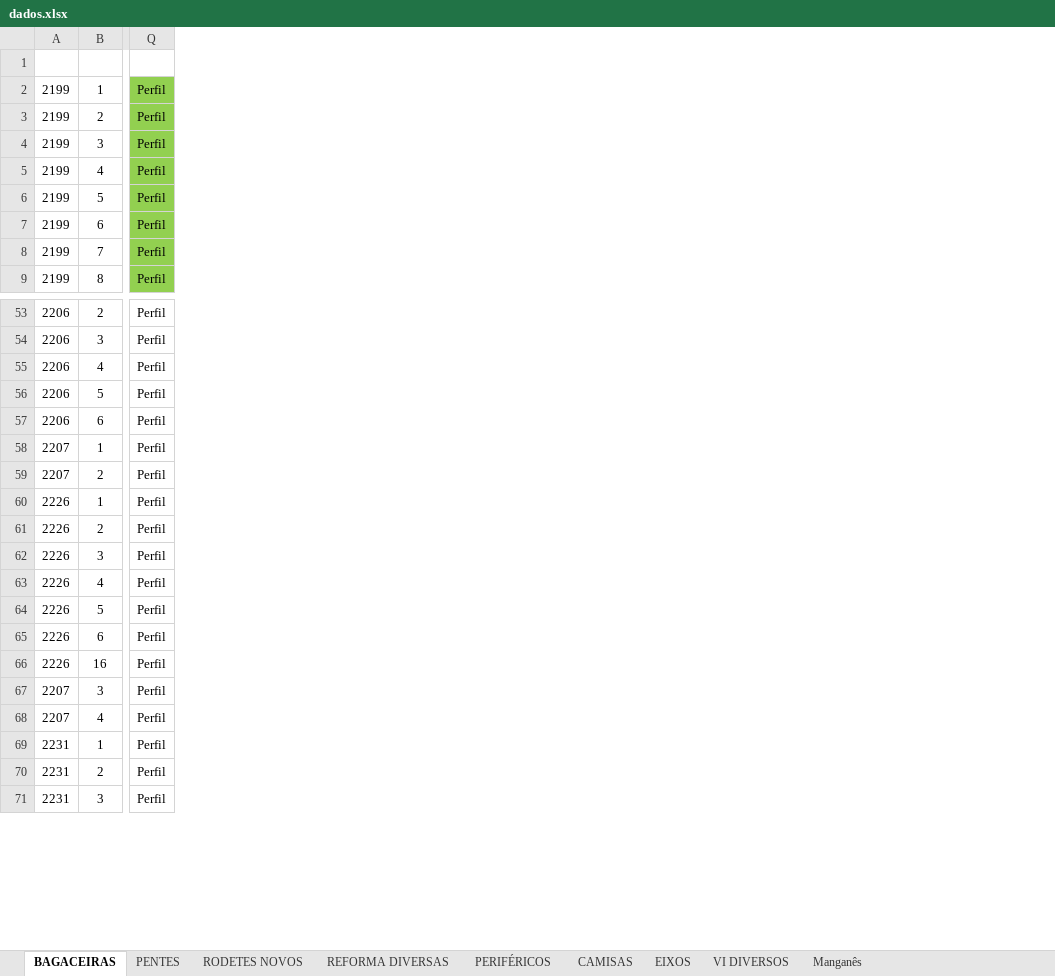
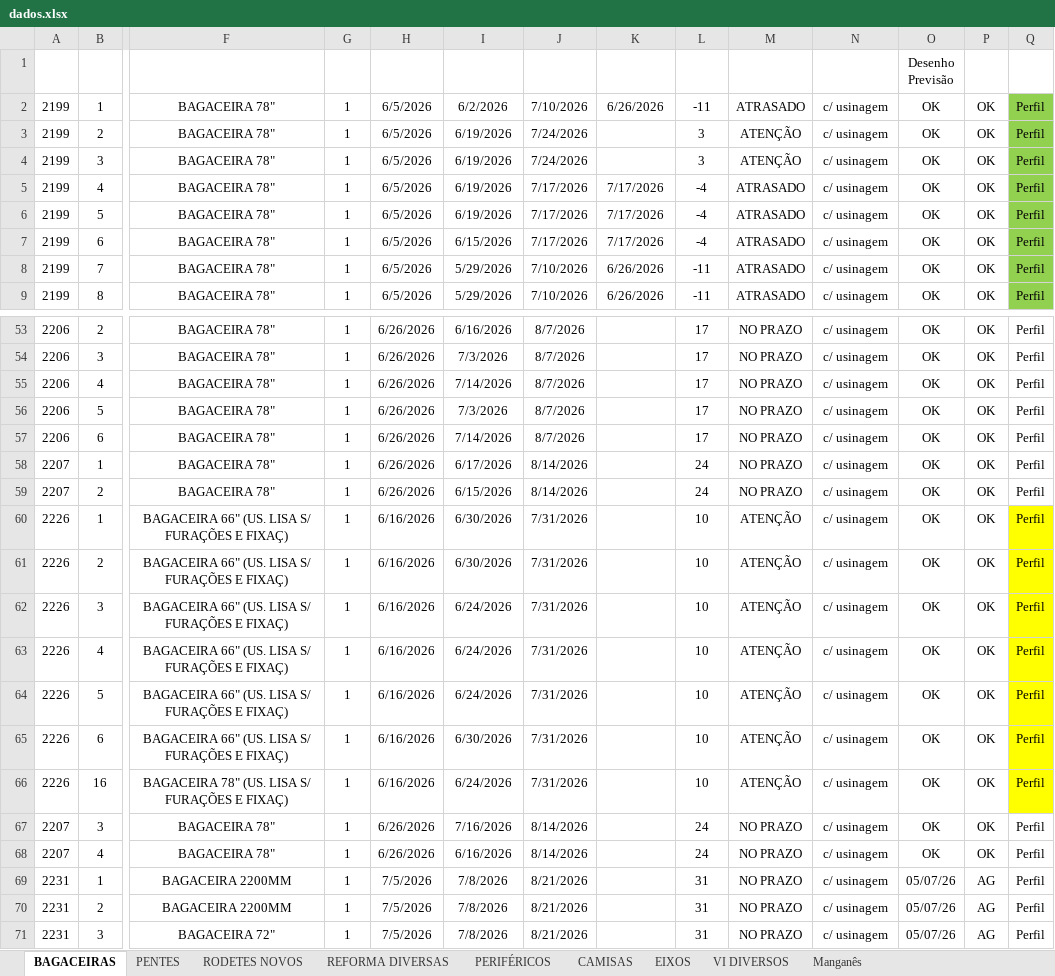
Before and after one commit to marcelodilena/carteira_prod, an Excel workbook: dados.xlsx, sheet BAGACEIRAS, drawn as a sheet; only a part is shown, gaps mark what is left out; values as stored, in another font and other column widths than the file's, no borders; table styles not drawn; the diff names each change by its address in the sheet, - before the commit and + after, or states it on an @@ line.

```diff
--- a/dados.xlsx (sheet BAGACEIRAS)
+++ b/dados.xlsx (sheet BAGACEIRAS)
@@ column F (Descrição) unhidden, rows 2-9: all BAGACEIRA 78"; rows 53-71: BAGACEIRA 78" | BAGACEIRA 78" | BAGACEIRA 78" | BAGACEIRA 78" | BAGACEIRA 78" | BAGACEIRA 78" | BAGACEIRA 78" | BAGACEIRA 66" (US. LISA S/ FURAÇÕES E FIXAÇ) | BAGACEIRA 66" (US. LISA S/ FURAÇÕES E FIXAÇ) | BAGACEIRA 66" (US. LISA S/ FURAÇÕES E FIXAÇ) | BAGACEIRA 66" (US. LISA S/ FURAÇÕES E FIXAÇ) | BAGACEIRA 66" (US. LISA S/ FURAÇÕES E FIXAÇ) | BAGACEIRA 66" (US. LISA S/ FURAÇÕES E FIXAÇ) | BAGACEIRA 78" (US. LISA S/ FURAÇÕES E FIXAÇ) | BAGACEIRA 78" | BAGACEIRA 78" | BAGACEIRA 2200MM | BAGACEIRA 2200MM | BAGACEIRA 72" @@
@@ column G (Qtde.) unhidden, rows 2-9: all 1; rows 53-71: all 1 @@
@@ column H (Prazo Fundido) unhidden, rows 2-9: all 6/5/2026; rows 53-71: 6/26/2026 | 6/26/2026 | 6/26/2026 | 6/26/2026 | 6/26/2026 | 6/26/2026 | 6/26/2026 | 6/16/2026 | 6/16/2026 | 6/16/2026 | 6/16/2026 | 6/16/2026 | 6/16/2026 | 6/16/2026 | 6/26/2026 | 6/26/2026 | 7/5/2026 | 7/5/2026 | 7/5/2026 @@
@@ column I (Pz Fundido Real) unhidden, rows 2-9: 6/2/2026 | 6/19/2026 | 6/19/2026 | 6/19/2026 | 6/19/2026 | 6/15/2026 | 5/29/2026 | 5/29/2026; rows 53-71: 6/16/2026 | 7/3/2026 | 7/14/2026 | 7/3/2026 | 7/14/2026 | 6/17/2026 | 6/15/2026 | 6/30/2026 | 6/30/2026 | 6/24/2026 | 6/24/2026 | 6/24/2026 | 6/30/2026 | 6/24/2026 | 7/16/2026 | 6/16/2026 | 7/8/2026 | 7/8/2026 | 7/8/2026 @@
@@ column J (Prazo Entrega) unhidden, rows 2-9: 7/10/2026 | 7/24/2026 | 7/24/2026 | 7/17/2026 | 7/17/2026 | 7/17/2026 | 7/10/2026 | 7/10/2026; rows 53-71: 8/7/2026 | 8/7/2026 | 8/7/2026 | 8/7/2026 | 8/7/2026 | 8/14/2026 | 8/14/2026 | 7/31/2026 | 7/31/2026 | 7/31/2026 | 7/31/2026 | 7/31/2026 | 7/31/2026 | 7/31/2026 | 8/14/2026 | 8/14/2026 | 8/21/2026 | 8/21/2026 | 8/21/2026 @@
@@ column K (Pz Entrega Real) unhidden, rows 2-9: 6/26/2026 |  |  | 7/17/2026 | 7/17/2026 | 7/17/2026 | 6/26/2026 | 6/26/2026 @@
@@ column L (Dias Falta2) unhidden, rows 2-9: -11 | 3 | 3 | -4 | -4 | -4 | -11 | -11; rows 53-71: 17 | 17 | 17 | 17 | 17 | 24 | 24 | 10 | 10 | 10 | 10 | 10 | 10 | 10 | 24 | 24 | 31 | 31 | 31 @@
@@ column M (Indicador) unhidden, rows 2-9: ATRASADO | ATENÇÃO | ATENÇÃO | ATRASADO | ATRASADO | ATRASADO | ATRASADO | ATRASADO; rows 53-71: NO PRAZO | NO PRAZO | NO PRAZO | NO PRAZO | NO PRAZO | NO PRAZO | NO PRAZO | ATENÇÃO | ATENÇÃO | ATENÇÃO | ATENÇÃO | ATENÇÃO | ATENÇÃO | ATENÇÃO | NO PRAZO | NO PRAZO | NO PRAZO | NO PRAZO | NO PRAZO @@
@@ column N (CONDIÇÃO) unhidden, rows 2-9: all c/ usinagem; rows 53-71: all c/ usinagem @@
@@ column O (Desenho Previsão) unhidden, rows 2-9: all OK; rows 53-71: OK | OK | OK | OK | OK | OK | OK | OK | OK | OK | OK | OK | OK | OK | OK | OK | 05/07/26 | 05/07/26 | 05/07/26 @@
@@ column P (Des.) unhidden, rows 2-9: all OK; rows 53-71: OK | OK | OK | OK | OK | OK | OK | OK | OK | OK | OK | OK | OK | OK | OK | OK | AG | AG | AG @@
-Q60:Q66 fill: none
+Q60:Q66 fill: #FFFF00
```
Also changed, not shown: sheet Manganês, sheet VI DIVERSOS, sheet PERIFÉRICOS, sheet RODETES NOVOS, sheet PENTES, sheet EIXOS, hidden cells, 1 other file.
